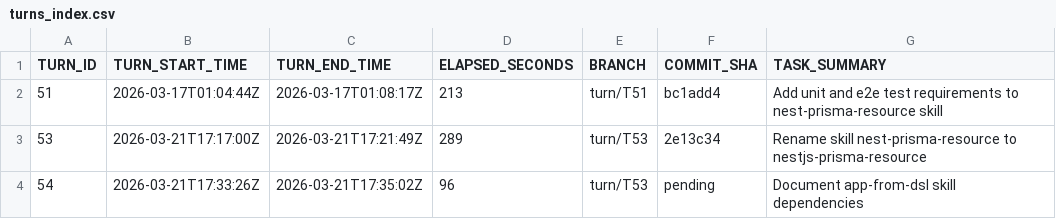
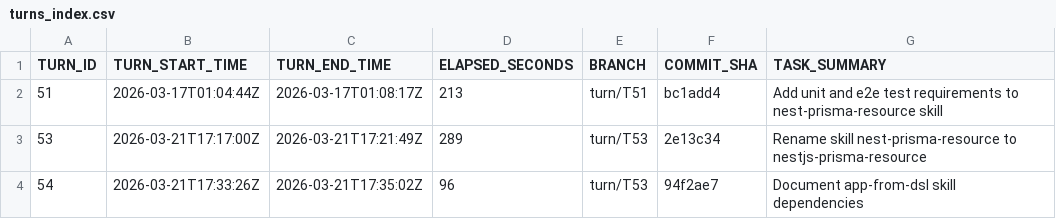
Before and after one commit to bobwares/coding-agents-config, a CSV file: ai/agentic-pipeline/turns/turns_index.csv, drawn as a sheet.

```diff
--- a/ai/agentic-pipeline/turns/turns_index.csv
+++ b/ai/agentic-pipeline/turns/turns_index.csv
@@ -3,2 +3,2 @@ TURN_ID,TURN_START_TIME,TURN_END_TIME,ELAPSED_SECONDS,BRANCH,COMMIT_SHA,TASK_SUM
 53,2026-03-21T17:17:00Z,2026-03-21T17:21:49Z,289,turn/T53,2e13c34,Rename skill nest-prisma-resource to nestjs-prisma-resource
-54,2026-03-21T17:33:26Z,2026-03-21T17:35:02Z,96,turn/T53,pending,Document app-from-dsl skill dependencies
+54,2026-03-21T17:33:26Z,2026-03-21T17:35:02Z,96,turn/T53,94f2ae7,Document app-from-dsl skill dependencies
```
